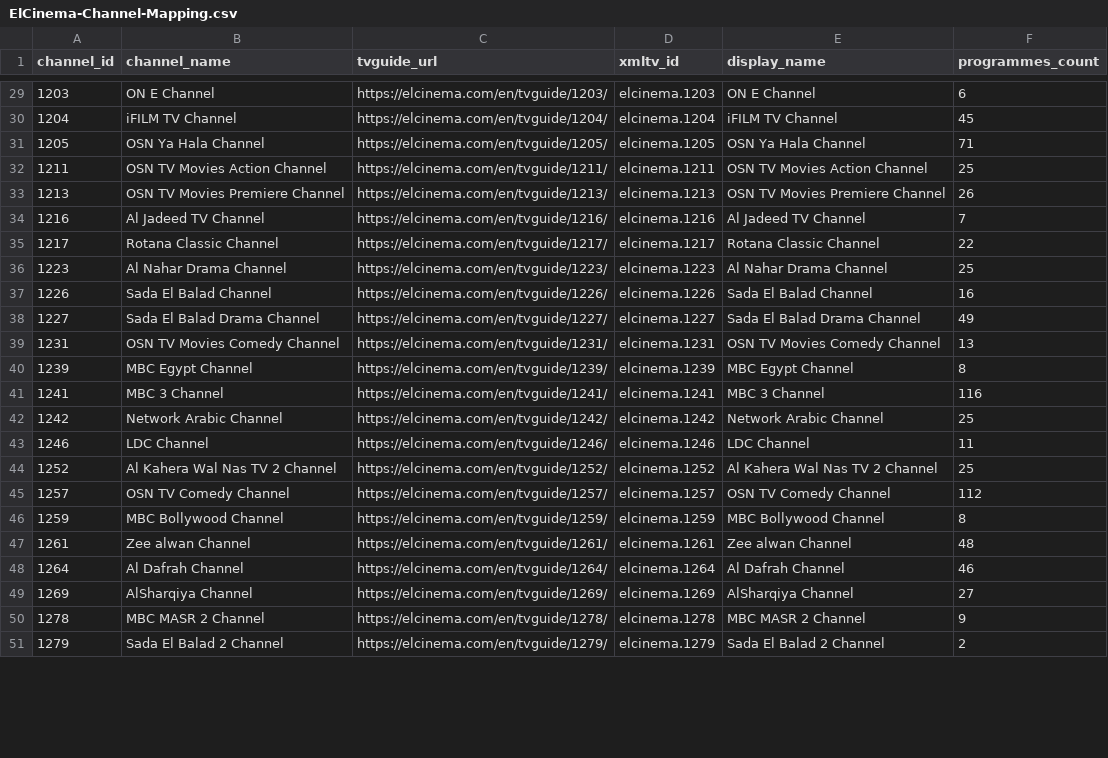
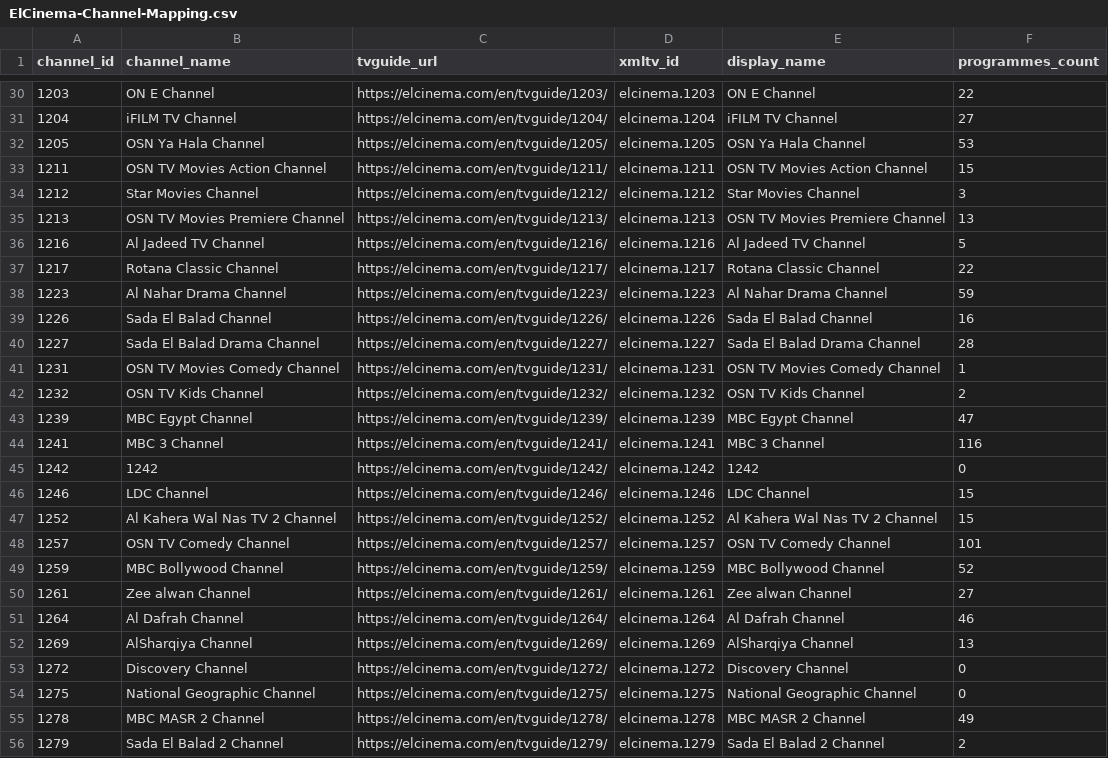
Before and after one commit to DzGreenServices/DZGreen-EPG, a CSV file: docs/ElCinema-Channel-Mapping.csv, drawn as a sheet; only a part is shown, gaps mark what is left out; the diff covers the shown part only.

```diff
--- a/docs/ElCinema-Channel-Mapping.csv
+++ b/docs/ElCinema-Channel-Mapping.csv
@@ -29,23 +30,27 @@
-1203,ON E Channel,https://elcinema.com/en/tvguide/1203/,elcinema.1203,ON E Channel,6
-1204,iFILM TV Channel,https://elcinema.com/en/tvguide/1204/,elcinema.1204,iFILM TV Channel,45
-1205,OSN Ya Hala Channel,https://elcinema.com/en/tvguide/1205/,elcinema.1205,OSN Ya Hala Channel,71
-1211,OSN TV Movies Action Channel,https://elcinema.com/en/tvguide/1211/,elcinema.1211,OSN TV Movies Action Channel,25
-1213,OSN TV Movies Premiere Channel,https://elcinema.com/en/tvguide/1213/,elcinema.1213,OSN TV Movies Premiere Channel,26
-1216,Al Jadeed TV Channel,https://elcinema.com/en/tvguide/1216/,elcinema.1216,Al Jadeed TV Channel,7
+1203,ON E Channel,https://elcinema.com/en/tvguide/1203/,elcinema.1203,ON E Channel,22
+1204,iFILM TV Channel,https://elcinema.com/en/tvguide/1204/,elcinema.1204,iFILM TV Channel,27
+1205,OSN Ya Hala Channel,https://elcinema.com/en/tvguide/1205/,elcinema.1205,OSN Ya Hala Channel,53
+1211,OSN TV Movies Action Channel,https://elcinema.com/en/tvguide/1211/,elcinema.1211,OSN TV Movies Action Channel,15
+1212,Star Movies Channel,https://elcinema.com/en/tvguide/1212/,elcinema.1212,Star Movies Channel,3
+1213,OSN TV Movies Premiere Channel,https://elcinema.com/en/tvguide/1213/,elcinema.1213,OSN TV Movies Premiere Channel,13
+1216,Al Jadeed TV Channel,https://elcinema.com/en/tvguide/1216/,elcinema.1216,Al Jadeed TV Channel,5
 1217,Rotana Classic Channel,https://elcinema.com/en/tvguide/1217/,elcinema.1217,Rotana Classic Channel,22
-1223,Al Nahar Drama Channel,https://elcinema.com/en/tvguide/1223/,elcinema.1223,Al Nahar Drama Channel,25
+1223,Al Nahar Drama Channel,https://elcinema.com/en/tvguide/1223/,elcinema.1223,Al Nahar Drama Channel,59
 1226,Sada El Balad Channel,https://elcinema.com/en/tvguide/1226/,elcinema.1226,Sada El Balad Channel,16
-1227,Sada El Balad Drama Channel,https://elcinema.com/en/tvguide/1227/,elcinema.1227,Sada El Balad Drama Channel,49
-1231,OSN TV Movies Comedy Channel,https://elcinema.com/en/tvguide/1231/,elcinema.1231,OSN TV Movies Comedy Channel,13
-1239,MBC Egypt Channel,https://elcinema.com/en/tvguide/1239/,elcinema.1239,MBC Egypt Channel,8
+1227,Sada El Balad Drama Channel,https://elcinema.com/en/tvguide/1227/,elcinema.1227,Sada El Balad Drama Channel,28
+1231,OSN TV Movies Comedy Channel,https://elcinema.com/en/tvguide/1231/,elcinema.1231,OSN TV Movies Comedy Channel,1
+1232,OSN TV Kids Channel,https://elcinema.com/en/tvguide/1232/,elcinema.1232,OSN TV Kids Channel,2
+1239,MBC Egypt Channel,https://elcinema.com/en/tvguide/1239/,elcinema.1239,MBC Egypt Channel,47
 1241,MBC 3 Channel,https://elcinema.com/en/tvguide/1241/,elcinema.1241,MBC 3 Channel,116
-1242,Network Arabic Channel,https://elcinema.com/en/tvguide/1242/,elcinema.1242,Network Arabic Channel,25
-1246,LDC Channel,https://elcinema.com/en/tvguide/1246/,elcinema.1246,LDC Channel,11
-1252,Al Kahera Wal Nas TV 2 Channel,https://elcinema.com/en/tvguide/1252/,elcinema.1252,Al Kahera Wal Nas TV 2 Channel,25
-1257,OSN TV Comedy Channel,https://elcinema.com/en/tvguide/1257/,elcinema.1257,OSN TV Comedy Channel,112
-1259,MBC Bollywood Channel,https://elcinema.com/en/tvguide/1259/,elcinema.1259,MBC Bollywood Channel,8
-1261,Zee alwan Channel,https://elcinema.com/en/tvguide/1261/,elcinema.1261,Zee alwan Channel,48
+1242,1242,https://elcinema.com/en/tvguide/1242/,elcinema.1242,1242,0
+1246,LDC Channel,https://elcinema.com/en/tvguide/1246/,elcinema.1246,LDC Channel,15
+1252,Al Kahera Wal Nas TV 2 Channel,https://elcinema.com/en/tvguide/1252/,elcinema.1252,Al Kahera Wal Nas TV 2 Channel,15
+1257,OSN TV Comedy Channel,https://elcinema.com/en/tvguide/1257/,elcinema.1257,OSN TV Comedy Channel,101
+1259,MBC Bollywood Channel,https://elcinema.com/en/tvguide/1259/,elcinema.1259,MBC Bollywood Channel,52
+1261,Zee alwan Channel,https://elcinema.com/en/tvguide/1261/,elcinema.1261,Zee alwan Channel,27
 1264,Al Dafrah Channel,https://elcinema.com/en/tvguide/1264/,elcinema.1264,Al Dafrah Channel,46
-1269,AlSharqiya Channel,https://elcinema.com/en/tvguide/1269/,elcinema.1269,AlSharqiya Channel,27
-1278,MBC MASR 2 Channel,https://elcinema.com/en/tvguide/1278/,elcinema.1278,MBC MASR 2 Channel,9
+1269,AlSharqiya Channel,https://elcinema.com/en/tvguide/1269/,elcinema.1269,AlSharqiya Channel,13
+1272,Discovery Channel,https://elcinema.com/en/tvguide/1272/,elcinema.1272,Discovery Channel,0
+1275,National Geographic Channel,https://elcinema.com/en/tvguide/1275/,elcinema.1275,National Geographic Channel,0
+1278,MBC MASR 2 Channel,https://elcinema.com/en/tvguide/1278/,elcinema.1278,MBC MASR 2 Channel,49
 1279,Sada El Balad 2 Channel,https://elcinema.com/en/tvguide/1279/,elcinema.1279,Sada El Balad 2 Channel,2
```
Also changed, not shown: 8 added rows and 73 edited cells elsewhere in this file, 1 other file.
